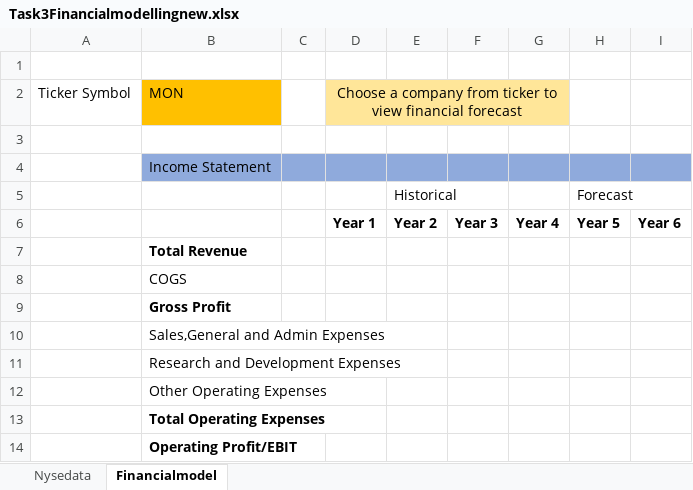
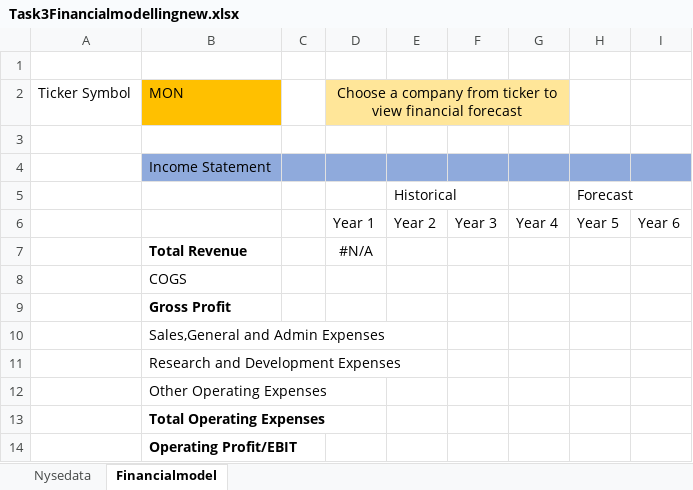
Before and after one commit to vivektripathy/vivektripathy, an Excel workbook: Task3Financialmodellingnew.xlsx, sheet Financialmodel, drawn as a sheet; values as stored, in another font and other column widths than the file's, no borders; the diff names each change by its address in the sheet, - before the commit and + after, or states it on an @@ line.

Commit message:
Add files via upload

```diff
--- a/Task3Financialmodellingnew.xlsx (sheet Financialmodel)
+++ b/Task3Financialmodellingnew.xlsx (sheet Financialmodel)
-D6:I6 bold: on
+D6:I6 bold: off
-D7: (empty)
+D7: #N/A
```
